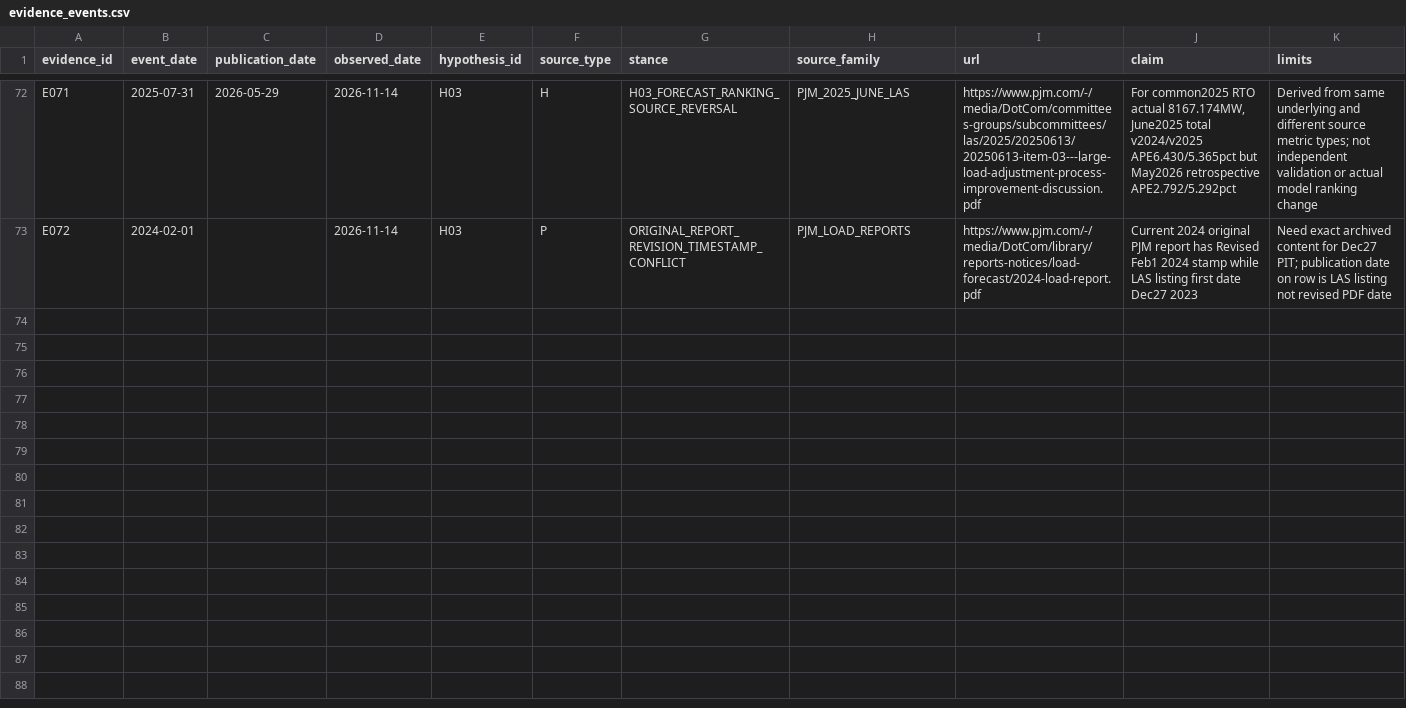
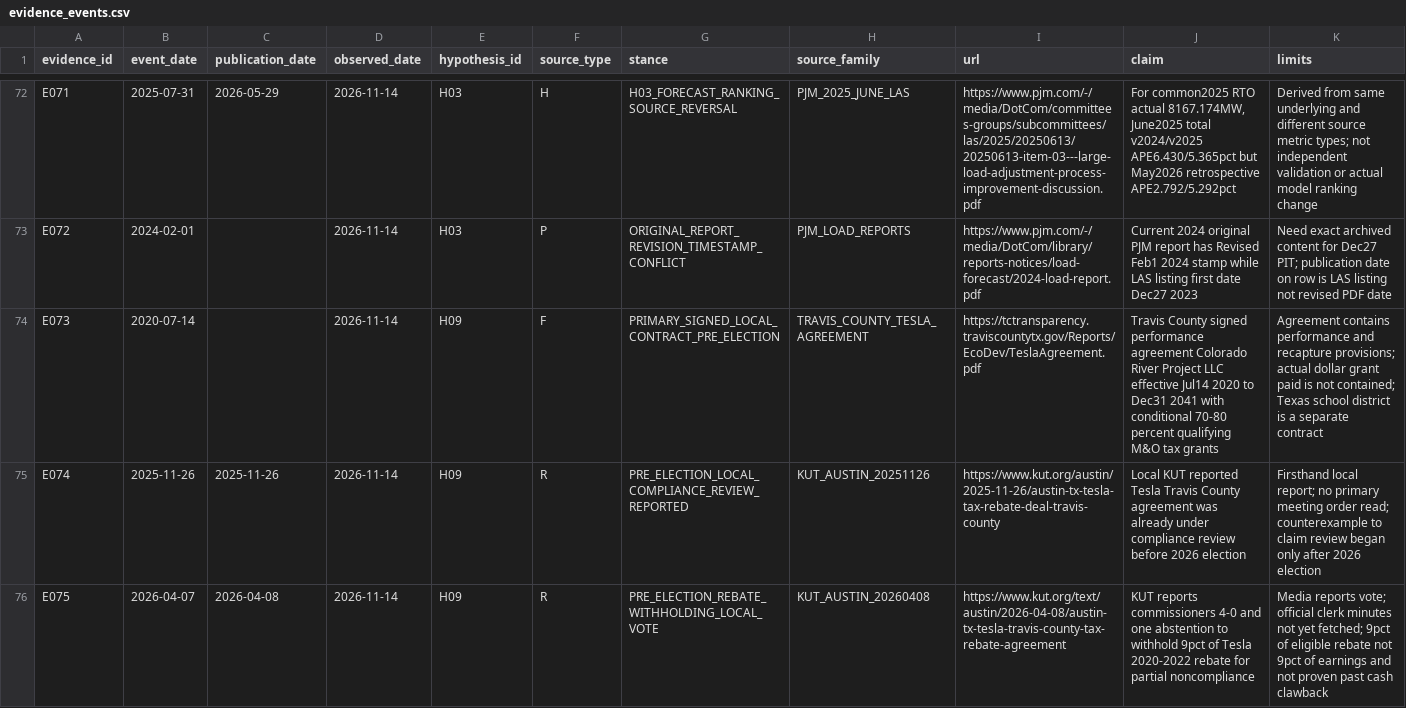
Before and after one commit to fweiger/AI_book, a CSV file: topics/us-2026-midterms-policy-ai-2029/data/evidence_events.csv, drawn as a sheet; only a part is shown, gaps mark what is left out; the diff covers the shown part only.

Commit message:
[TOPIC-011 H09] Add official Travis Tesla contract and SEC evidence, earlier county withhold and Starbase hearing

```diff
--- a/topics/us-2026-midterms-policy-ai-2029/data/evidence_events.csv
+++ b/topics/us-2026-midterms-policy-ai-2029/data/evidence_events.csv
@@ -73 +73,4 @@ E071,2025-07-31,2026-05-29,2026-11-14,H03,H,H03_FORECAST_RANKING_SOURCE_REVERSAL
 E072,2024-02-01,,2026-11-14,H03,P,ORIGINAL_REPORT_REVISION_TIMESTAMP_CONFLICT,PJM_LOAD_REPORTS,https://www.pjm.com/-/media/DotCom/library/reports-notices/load-forecast/2024-load-report.pdf,Current 2024 original PJM report has Revised Feb1 2024 stamp while LAS listing first date Dec27 2023,Need exact archived content for Dec27 PIT; publication date on row is LAS listing not revised PDF date
+"E073","2020-07-14","","2026-11-14","H09","F","PRIMARY_SIGNED_LOCAL_CONTRACT_PRE_ELECTION","TRAVIS_COUNTY_TESLA_AGREEMENT","https://tctransparency.traviscountytx.gov/Reports/EcoDev/TeslaAgreement.pdf","Travis County signed performance agreement Colorado River Project LLC effective Jul14 2020 to Dec31 2041 with conditional 70-80 percent qualifying M&O tax grants","Agreement contains performance and recapture provisions; actual dollar grant paid is not contained; Texas school district is a separate contract"
+"E074","2025-11-26","2025-11-26","2026-11-14","H09","R","PRE_ELECTION_LOCAL_COMPLIANCE_REVIEW_REPORTED","KUT_AUSTIN_20251126","https://www.kut.org/austin/2025-11-26/austin-tx-tesla-tax-rebate-deal-travis-county","Local KUT reported Tesla Travis County agreement was already under compliance review before 2026 election","Firsthand local report; no primary meeting order read; counterexample to claim review began only after 2026 election"
+"E075","2026-04-07","2026-04-08","2026-11-14","H09","R","PRE_ELECTION_REBATE_WITHHOLDING_LOCAL_VOTE","KUT_AUSTIN_20260408","https://www.kut.org/text/austin/2026-04-08/austin-tx-tesla-travis-county-tax-rebate-agreement","KUT reports commissioners 4-0 and one abstention to withhold 9pct of Tesla 2020-2022 rebate for partial noncompliance","Media reports vote; official clerk minutes not yet fetched; 9pct of eligible rebate not 9pct of earnings and not proven past cash clawback"
```
Also changed, not shown: 2 added rows elsewhere in this file.
